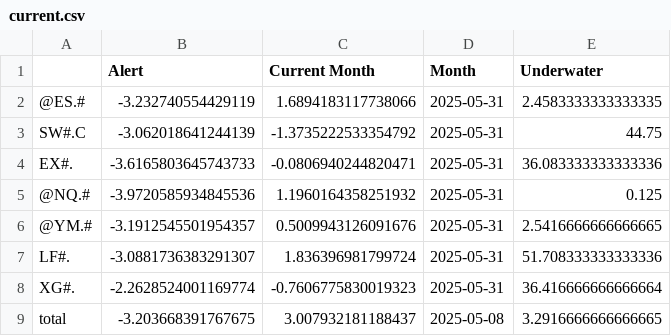
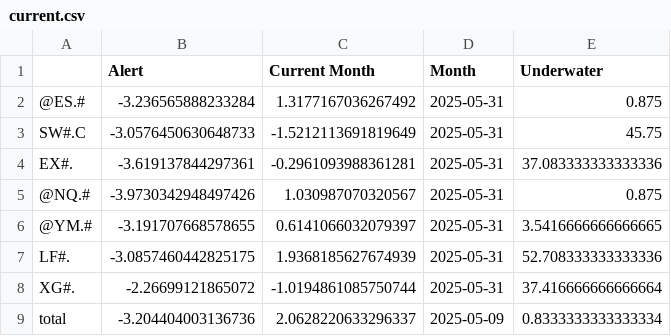
Before and after one commit to speedlab1/speedlab_monitoring, a CSV file: src/data/current.csv, drawn as a sheet.

```diff
--- a/src/data/current.csv
+++ b/src/data/current.csv
@@ -1,9 +1,9 @@
 ,Alert,Current Month,Month,Underwater
-@ES.#,-3.232740554429119,1.6894183117738066,2025-05-31,2.4583333333333335
-SW#.C,-3.062018641244139,-1.3735222533354792,2025-05-31,44.75
-EX#.,-3.6165803645743733,-0.0806940244820471,2025-05-31,36.083333333333336
-@NQ.#,-3.9720585934845536,1.1960164358251932,2025-05-31,0.125
-@YM.#,-3.1912545501954357,0.5009943126091676,2025-05-31,2.5416666666666665
-LF#.,-3.0881736383291307,1.836396981799724,2025-05-31,51.708333333333336
-XG#.,-2.2628524001169774,-0.7606775830019323,2025-05-31,36.416666666666664
-total,-3.203668391767675,3.007932181188437,2025-05-08,3.2916666666666665
+@ES.#,-3.236565888233284,1.3177167036267492,2025-05-31,0.875
+SW#.C,-3.0576450630648733,-1.5212113691819649,2025-05-31,45.75
+EX#.,-3.619137844297361,-0.2961093988361281,2025-05-31,37.083333333333336
+@NQ.#,-3.9730342948497426,1.030987070320567,2025-05-31,0.875
+@YM.#,-3.191707668578655,0.6141066032079397,2025-05-31,3.5416666666666665
+LF#.,-3.0857460442825175,1.9368185627674939,2025-05-31,52.708333333333336
+XG#.,-2.26699121865072,-1.0194861085750744,2025-05-31,37.416666666666664
+total,-3.204404003136736,2.0628220633296337,2025-05-09,0.8333333333333334
```
Also changed, not shown: src/data/current_cry.csv, src/data/current_cry_w.csv, 22 other files.
